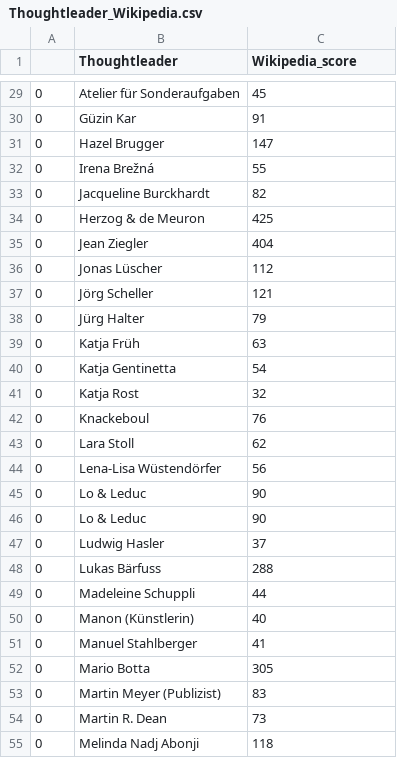
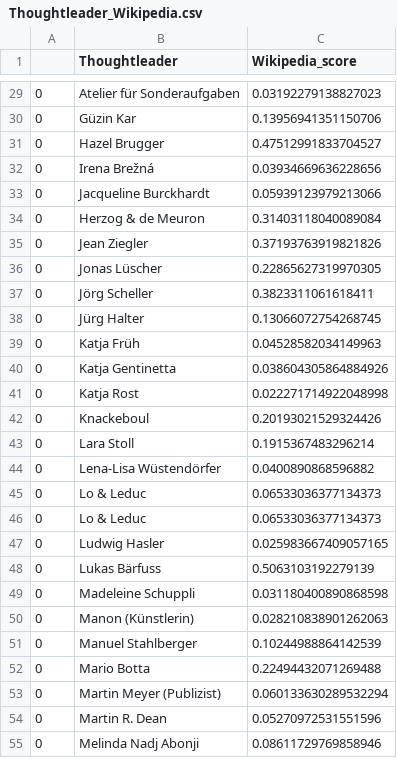
Before and after one commit to icknOrg/COINS_SwissThoughtleaders, a CSV file: Thoughtleader_Wikipedia.csv, drawn as a sheet; only a part is shown, gaps mark what is left out; the diff covers the shown part only.

Commit message:
Normalization of Wikipedia Score

```diff
--- a/Thoughtleader_Wikipedia.csv
+++ b/Thoughtleader_Wikipedia.csv
@@ -29,27 +29,27 @@
-0,Atelier für Sonderaufgaben,45
-0,Güzin Kar,91
-0,Hazel Brugger,147
-0,Irena Brežná,55
-0,Jacqueline Burckhardt,82
-0,Herzog & de Meuron,425
-0,Jean Ziegler,404
-0,Jonas Lüscher,112
-0,Jörg Scheller,121
-0,Jürg Halter,79
-0,Katja Früh,63
-0,Katja Gentinetta,54
-0,Katja Rost,32
-0,Knackeboul,76
-0,Lara Stoll,62
-0,Lena-Lisa Wüstendörfer,56
-0,Lo & Leduc,90
-0,Lo & Leduc,90
-0,Ludwig Hasler,37
-0,Lukas Bärfuss,288
-0,Madeleine Schuppli,44
-0,Manon (Künstlerin),40
-0,Manuel Stahlberger,41
-0,Mario Botta,305
-0,Martin Meyer (Publizist),83
-0,Martin R. Dean,73
-0,Melinda Nadj Abonji,118
+0,Atelier für Sonderaufgaben,0.03192279138827023
+0,Güzin Kar,0.13956941351150706
+0,Hazel Brugger,0.47512991833704527
+0,Irena Brežná,0.03934669636228656
+0,Jacqueline Burckhardt,0.05939123979213066
+0,Herzog & de Meuron,0.31403118040089084
+0,Jean Ziegler,0.37193763919821826
+0,Jonas Lüscher,0.22865627319970305
+0,Jörg Scheller,0.3823311061618411
+0,Jürg Halter,0.13066072754268745
+0,Katja Früh,0.04528582034149963
+0,Katja Gentinetta,0.038604305864884926
+0,Katja Rost,0.022271714922048998
+0,Knackeboul,0.20193021529324426
+0,Lara Stoll,0.1915367483296214
+0,Lena-Lisa Wüstendörfer,0.0400890868596882
+0,Lo & Leduc,0.06533036377134373
+0,Lo & Leduc,0.06533036377134373
+0,Ludwig Hasler,0.025983667409057165
+0,Lukas Bärfuss,0.5063103192279139
+0,Madeleine Schuppli,0.031180400890868598
+0,Manon (Künstlerin),0.028210838901262063
+0,Manuel Stahlberger,0.10244988864142539
+0,Mario Botta,0.22494432071269488
+0,Martin Meyer (Publizist),0.060133630289532294
+0,Martin R. Dean,0.05270972531551596
+0,Melinda Nadj Abonji,0.08611729769858946
```
Also changed, not shown: 64 edited cells elsewhere in this file, 1 other file.
